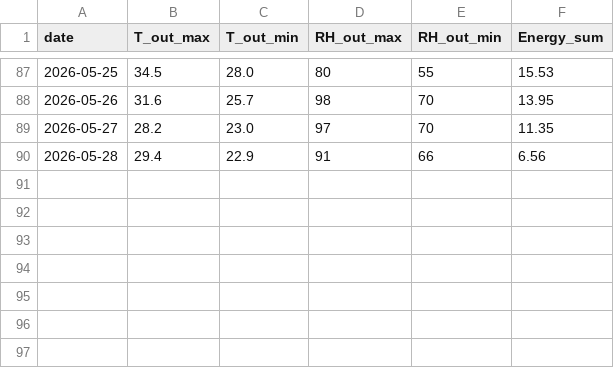
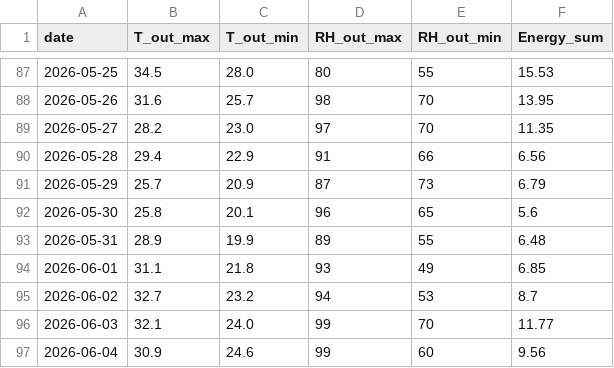
Before and after one commit to 67-99/67-99.github.io, a CSV file: api/604.csv, drawn as a sheet; only a part is shown, gaps mark what is left out.

Commit message:
chore: Update 604 load dateset

```diff
--- a/api/604.csv
+++ b/api/604.csv
@@ -90 +90,8 @@ date,T_out_max,T_out_min,RH_out_max,RH_out_min,Energy_sum
 2026-05-28,29.4,22.9,91,66,6.56
+2026-05-29,25.7,20.9,87,73,6.79
+2026-05-30,25.8,20.1,96,65,5.6
+2026-05-31,28.9,19.9,89,55,6.48
+2026-06-01,31.1,21.8,93,49,6.85
+2026-06-02,32.7,23.2,94,53,8.7
+2026-06-03,32.1,24.0,99,70,11.77
+2026-06-04,30.9,24.6,99,60,9.56
```
